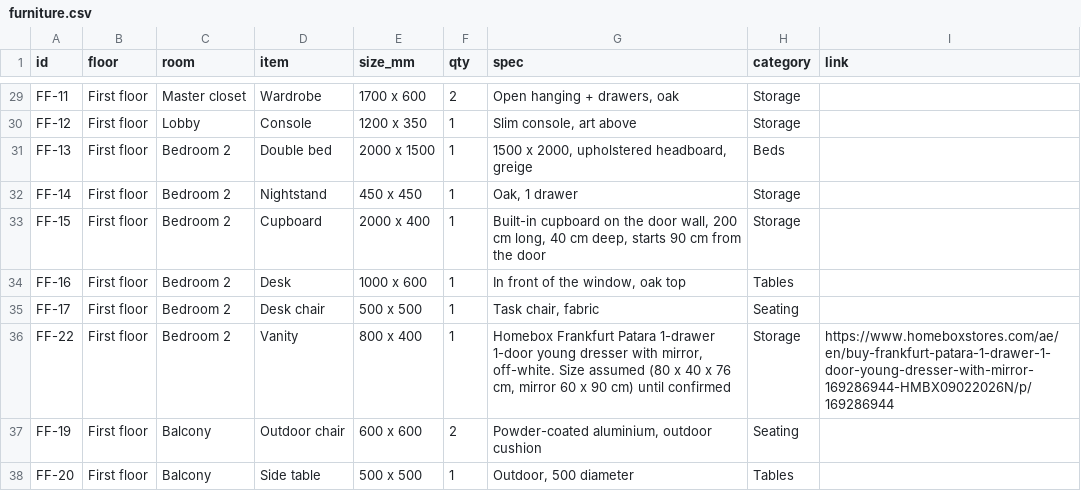
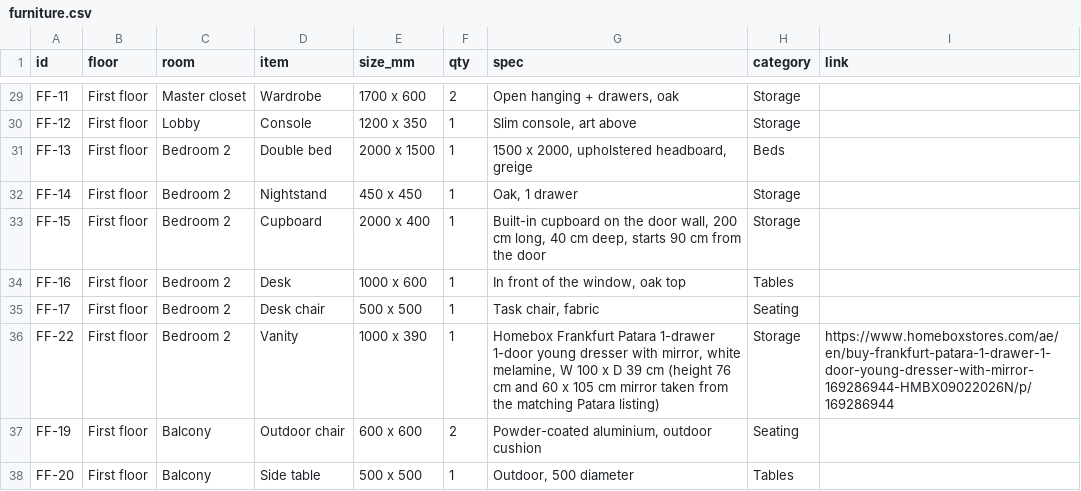
Before and after one commit to Ibrahim-elshafaie/Hello-World, a CSV file: villa-2D175B/furniture.csv, drawn as a sheet; only a part is shown, gaps mark what is left out.

```diff
--- a/villa-2D175B/furniture.csv
+++ b/villa-2D175B/furniture.csv
@@ -35,3 +35,3 @@ FF-16,First floor,Bedroom 2,Desk,1000 x 600,1,"In front of the window, oak top",
 FF-17,First floor,Bedroom 2,Desk chair,500 x 500,1,"Task chair, fabric",Seating,
-FF-22,First floor,Bedroom 2,Vanity,800 x 400,1,"Homebox Frankfurt Patara 1-drawer 1-door young dresser with mirror, off-white. Size assumed (80 x 40 x 76 cm, mirror 60 x 90 cm) until confirmed",Storage,https://www.homeboxstores.com/ae/en/buy-frankfurt-patara-1-drawer-1-door-young-dresser-with-mirror-169286944-HMBX09022026N/p/169286944
+FF-22,First floor,Bedroom 2,Vanity,1000 x 390,1,"Homebox Frankfurt Patara 1-drawer 1-door young dresser with mirror, white melamine, W 100 x D 39 cm (height 76 cm and 60 x 105 cm mirror taken from the matching Patara listing)",Storage,https://www.homeboxstores.com/ae/en/buy-frankfurt-patara-1-drawer-1-door-young-dresser-with-mirror-169286944-HMBX09022026N/p/169286944
 FF-19,First floor,Balcony,Outdoor chair,600 x 600,2,"Powder-coated aluminium, outdoor cushion",Seating,
```
Also changed, not shown: 5 other files.
